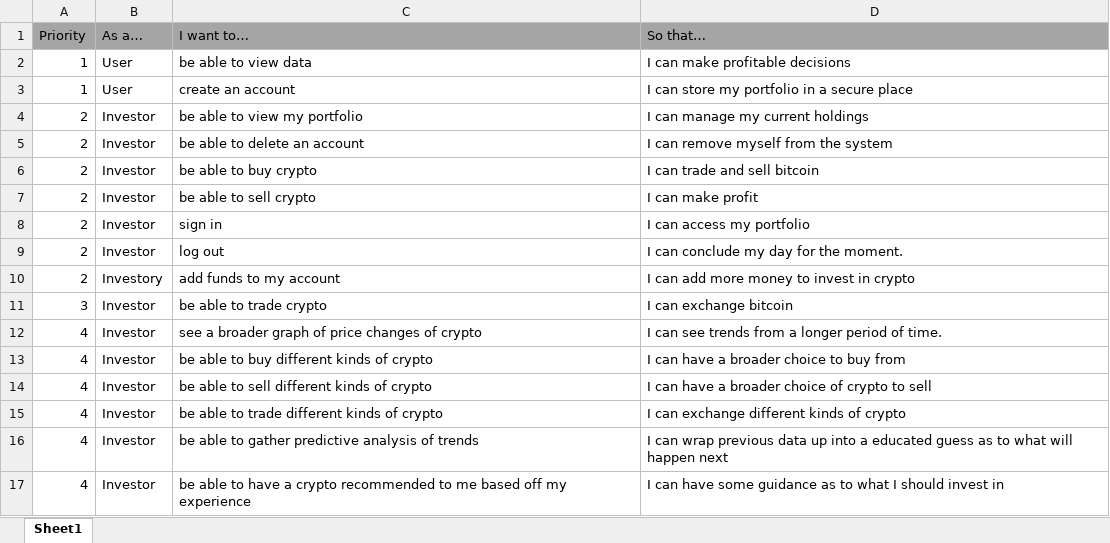
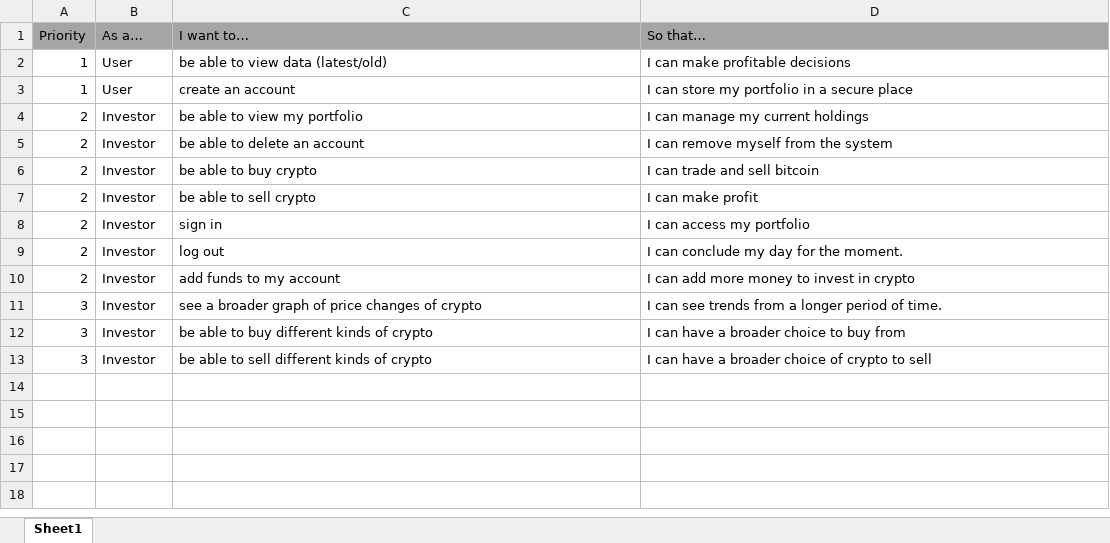
Before and after one commit to cdanie23/Portfolio-Manager, an Excel workbook: Documentation/Product Backlog.xlsx, sheet Sheet1, drawn as a sheet; values as stored, in another font and other column widths than the file's, no borders; removed rows and columns are numbered as before the commit, all else as after; the diff names each change by its address in the sheet, - before the commit and + after, or states it on an @@ line.

Commit message:
Updated Product Backlog
Updated Product Backlog to match the accurate description of our current system. Removed not implemented features such as crypto recommendation tool, predictive algorithm, trading/exchanging coins between users.

```diff
--- a/Documentation/Product Backlog.xlsx (sheet Sheet1)
+++ b/Documentation/Product Backlog.xlsx (sheet Sheet1)
-C2 (I want to…): be able to view data
+C2 (I want to…): be able to view data (latest/old)
-B10 (As a…): Investory
+B10 (As a…): Investor
-row 11: 3 | Investor | be able to trade crypto | I can exchange bitcoin
-A11:A13 (Priority): 4
+A11:A13 (Priority): 3
-row 15: 4 | Investor | be able to trade different kinds of crypto | I can exchange different kinds of crypto
-row 16: 4 | Investor | be able to gather predictive analysis of trends | I can wrap previous data up into a educated guess as to what will happen next
-row 17: 4 | Investor | be able to have a crypto recommended to me based off my experience | I can have some guidance as to what I should invest in
```
